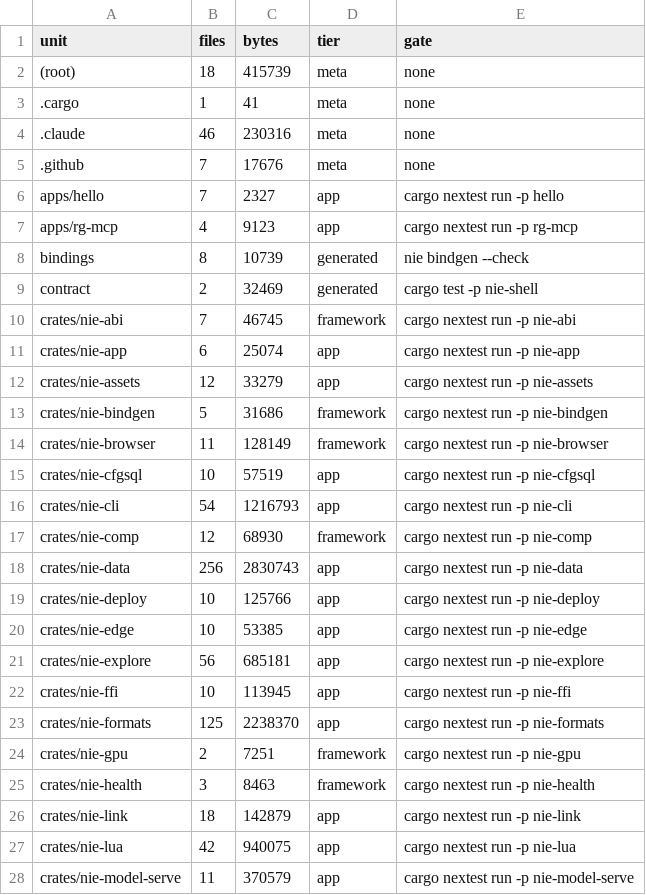
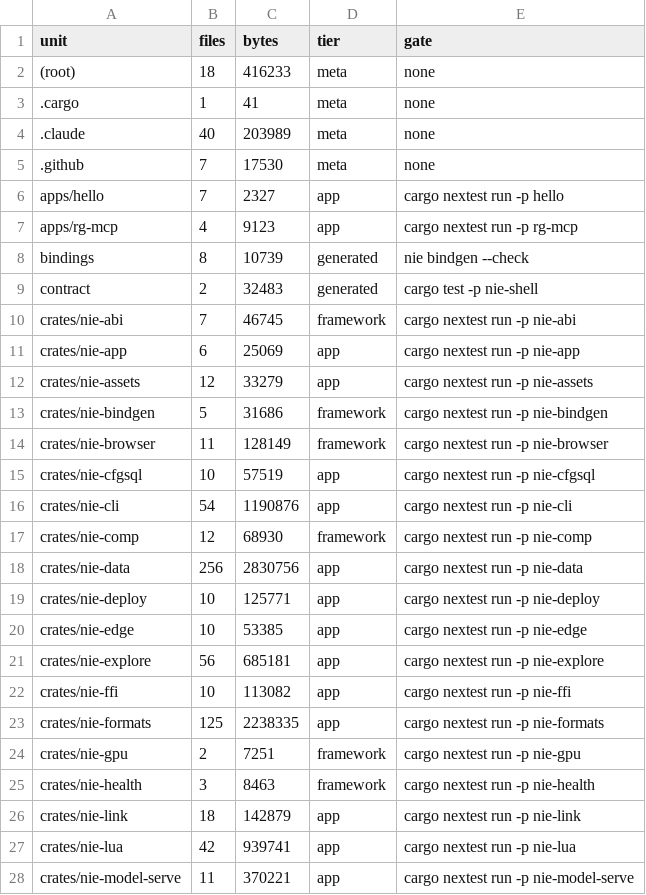
Before and after one commit to aphrody-labs/nie, a TSV file: MAP.tsv, drawn as a sheet; only a part is shown; the diff covers the shown part only.

```diff
--- a/MAP.tsv
+++ b/MAP.tsv
@@ -1,6 +1,6 @@
 unit	files	bytes	tier	gate
-(root)	18	415739	meta	none
+(root)	18	416233	meta	none
 .cargo	1	41	meta	none
-.claude	46	230316	meta	none
-.github	7	17676	meta	none
+.claude	40	203989	meta	none
+.github	7	17530	meta	none
 apps/hello	7	2327	app	cargo nextest run -p hello
@@ -8,5 +8,5 @@ apps/rg-mcp	4	9123	app	cargo nextest run -p rg-mcp
 bindings	8	10739	generated	nie bindgen --check
-contract	2	32469	generated	cargo test -p nie-shell
+contract	2	32483	generated	cargo test -p nie-shell
 crates/nie-abi	7	46745	framework	cargo nextest run -p nie-abi
-crates/nie-app	6	25074	app	cargo nextest run -p nie-app
+crates/nie-app	6	25069	app	cargo nextest run -p nie-app
 crates/nie-assets	12	33279	app	cargo nextest run -p nie-assets
@@ -15,10 +15,10 @@ crates/nie-browser	11	128149	framework	cargo nextest run -p nie-browser
 crates/nie-cfgsql	10	57519	app	cargo nextest run -p nie-cfgsql
-crates/nie-cli	54	1216793	app	cargo nextest run -p nie-cli
+crates/nie-cli	54	1190876	app	cargo nextest run -p nie-cli
 crates/nie-comp	12	68930	framework	cargo nextest run -p nie-comp
-crates/nie-data	256	2830743	app	cargo nextest run -p nie-data
-crates/nie-deploy	10	125766	app	cargo nextest run -p nie-deploy
+crates/nie-data	256	2830756	app	cargo nextest run -p nie-data
+crates/nie-deploy	10	125771	app	cargo nextest run -p nie-deploy
 crates/nie-edge	10	53385	app	cargo nextest run -p nie-edge
 crates/nie-explore	56	685181	app	cargo nextest run -p nie-explore
-crates/nie-ffi	10	113945	app	cargo nextest run -p nie-ffi
-crates/nie-formats	125	2238370	app	cargo nextest run -p nie-formats
+crates/nie-ffi	10	113082	app	cargo nextest run -p nie-ffi
+crates/nie-formats	125	2238335	app	cargo nextest run -p nie-formats
 crates/nie-gpu	2	7251	framework	cargo nextest run -p nie-gpu
@@ -26,3 +26,3 @@ crates/nie-health	3	8463	framework	cargo nextest run -p nie-health
 crates/nie-link	18	142879	app	cargo nextest run -p nie-link
-crates/nie-lua	42	940075	app	cargo nextest run -p nie-lua
-crates/nie-model-serve	11	370579	app	cargo nextest run -p nie-model-serve
+crates/nie-lua	42	939741	app	cargo nextest run -p nie-lua
+crates/nie-model-serve	11	370221	app	cargo nextest run -p nie-model-serve
```
Also changed, not shown: 28 edited cells elsewhere in this file, 14 other files.
